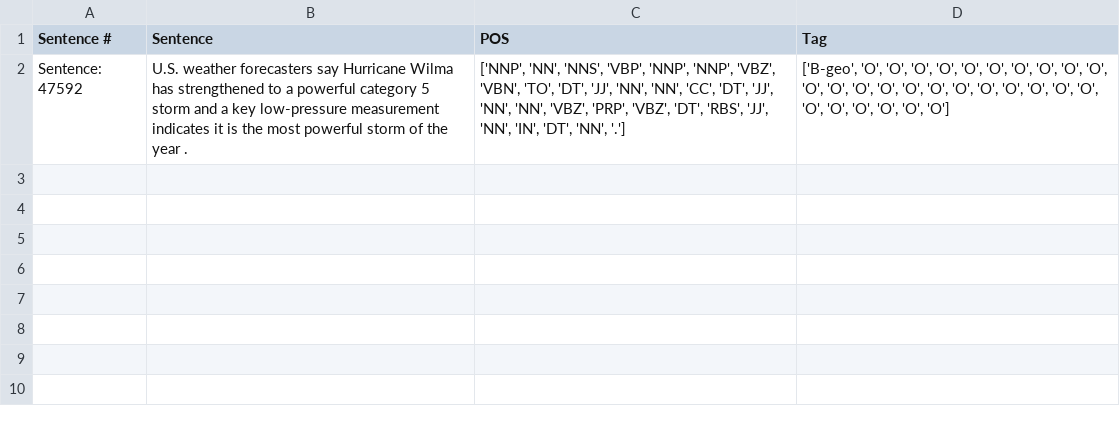
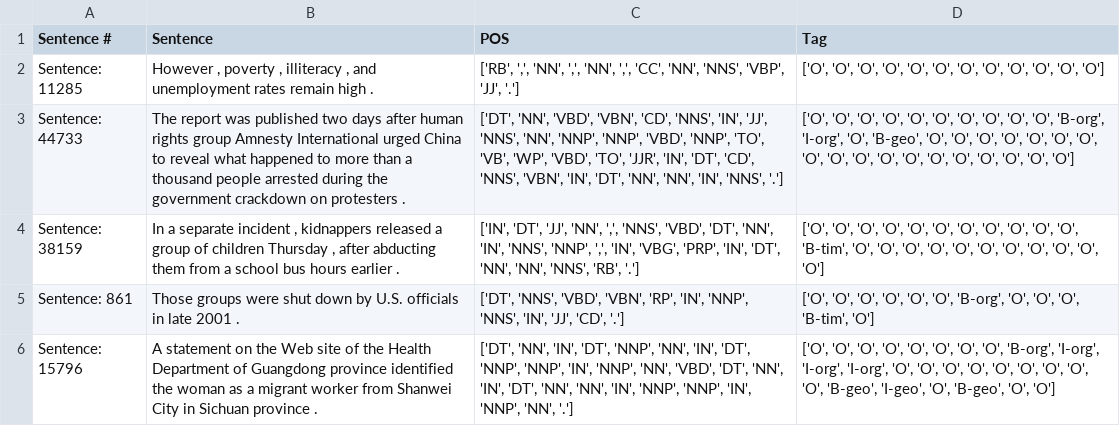
Before and after one commit to loadthecode0/crf-ner, a CSV file: data/test.csv, drawn as a sheet; addresses are those after the commit; the diff names each change by its address in the sheet, - before the commit and + after, or states it on an @@ line.

```diff
--- a/data/test.csv
+++ b/data/test.csv
+row 2: Sentence: 11285 | However , poverty , illiteracy , and unemployment rates remain high . | ['RB', ',', 'NN', ',', 'NN', ',', 'CC', 'NN', 'NNS', 'VBP', 'JJ', '.'] | ['O', 'O', 'O', 'O', 'O', 'O', 'O', 'O', 'O', 'O', 'O', 'O']
+row 3: Sentence: 44733 | The report was published two days after human rights group Amnesty International urged China to reveal what happened to more than a thousand people arrested during the government crackdown on protesters . | ['DT', 'NN', 'VBD', 'VBN', 'CD', 'NNS', 'IN', 'JJ', 'NNS', 'NN', 'NNP', 'NNP', 'VBD', 'NNP', 'TO', 'VB', 'WP', 'VBD', 'TO', 'JJR', 'IN', 'DT', 'CD', 'NNS', 'VBN', 'IN', 'DT', 'NN', 'NN', 'IN', 'NNS', '.'] | ['O', 'O', 'O', 'O', 'O', 'O', 'O', 'O', 'O', 'O', 'B-org', 'I-org', 'O', 'B-geo', 'O', 'O', 'O', 'O', 'O', 'O', 'O', 'O', 'O', 'O', 'O', 'O', 'O', 'O', 'O', 'O', 'O', 'O']
-A4 (Sentence #): Sentence: 47592
+A4 (Sentence #): Sentence: 38159
-B4 (Sentence): U.S. weather forecasters say Hurricane Wilma has strengthened to a powerful category 5 storm and a key low-pressure measurement indicates it is the most powerful storm of the year .
+B4 (Sentence): In a separate incident , kidnappers released a group of children Thursday , after abducting them from a school bus hours earlier .
-C4 (POS): ['NNP', 'NN', 'NNS', 'VBP', 'NNP', 'NNP', 'VBZ', 'VBN', 'TO', 'DT', 'JJ', 'NN', 'NN', 'CC', 'DT', 'JJ', 'NN', 'NN', 'VBZ', 'PRP', 'VBZ', 'DT', 'RBS', 'JJ', 'NN', 'IN', 'DT', 'NN', '.']
+C4 (POS): ['IN', 'DT', 'JJ', 'NN', ',', 'NNS', 'VBD', 'DT', 'NN', 'IN', 'NNS', 'NNP', ',', 'IN', 'VBG', 'PRP', 'IN', 'DT', 'NN', 'NN', 'NNS', 'RB', '.']
-D4 (Tag): ['B-geo', 'O', 'O', 'O', 'O', 'O', 'O', 'O', 'O', 'O', 'O', 'O', 'O', 'O', 'O', 'O', 'O', 'O', 'O', 'O',…
+D4 (Tag): ['O', 'O', 'O', 'O', 'O', 'O', 'O', 'O', 'O', 'O', 'O', 'B-tim', 'O', 'O',…
+row 5: Sentence: 861 | Those groups were shut down by U.S. officials in late 2001 . | ['DT', 'NNS', 'VBD', 'VBN', 'RP', 'IN', 'NNP', 'NNS', 'IN', 'JJ', 'CD', '.'] | ['O', 'O', 'O', 'O', 'O', 'O', 'B-org', 'O', 'O', 'O', 'B-tim', 'O']
+row 6: Sentence: 15796 | A statement on the Web site of the Health Department of Guangdong province identified the woman as a migrant worker from Shanwei City in Sichuan province . | ['DT', 'NN', 'IN', 'DT', 'NNP', 'NN', 'IN', 'DT', 'NNP', 'NNP', 'IN', 'NNP', 'NN', 'VBD', 'DT', 'NN', 'IN', 'DT', 'NN', 'NN', 'IN', 'NNP', 'NNP', 'IN', 'NNP', 'NN', '.'] | ['O', 'O', 'O', 'O', 'O', 'O', 'O', 'O', 'B-org', 'I-org', 'I-org', 'I-org', 'O', 'O', 'O', 'O', 'O', 'O', 'O', 'O', 'O', 'B-geo', 'I-geo', 'O', 'B-geo', 'O', 'O']
```
Also changed, not shown: 4 other files.
